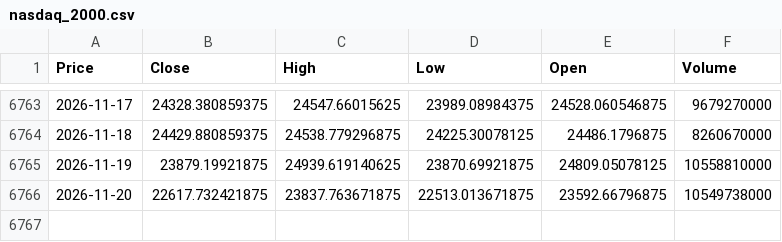
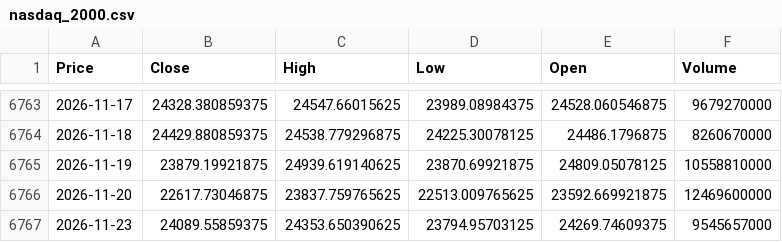
Before and after one commit to newyorkwoo/buyStock, a CSV file: public/data/raw/nasdaq_2000.csv, drawn as a sheet; only a part is shown, gaps mark what is left out; the diff names each change by its address in the sheet, - before the commit and + after, or states it on an @@ line.

```diff
--- a/public/data/raw/nasdaq_2000.csv
+++ b/public/data/raw/nasdaq_2000.csv
-B6766 (Close): 22617.732421875
+B6766 (Close): 22617.73046875
-C6766 (High): 23837.763671875
+C6766 (High): 23837.759765625
-D6766 (Low): 22513.013671875
+D6766 (Low): 22513.009765625
-E6766 (Open): 23592.66796875
+E6766 (Open): 23592.669921875
-F6766 (Volume): 10549738000
+F6766 (Volume): 12469600000
+row 6767: 2026-11-23 | 24089.55859375 | 24353.650390625 | 23794.95703125 | 24269.74609375 | 9545657000
```
Also changed, not shown: public/data/raw/vix_2000.csv.
